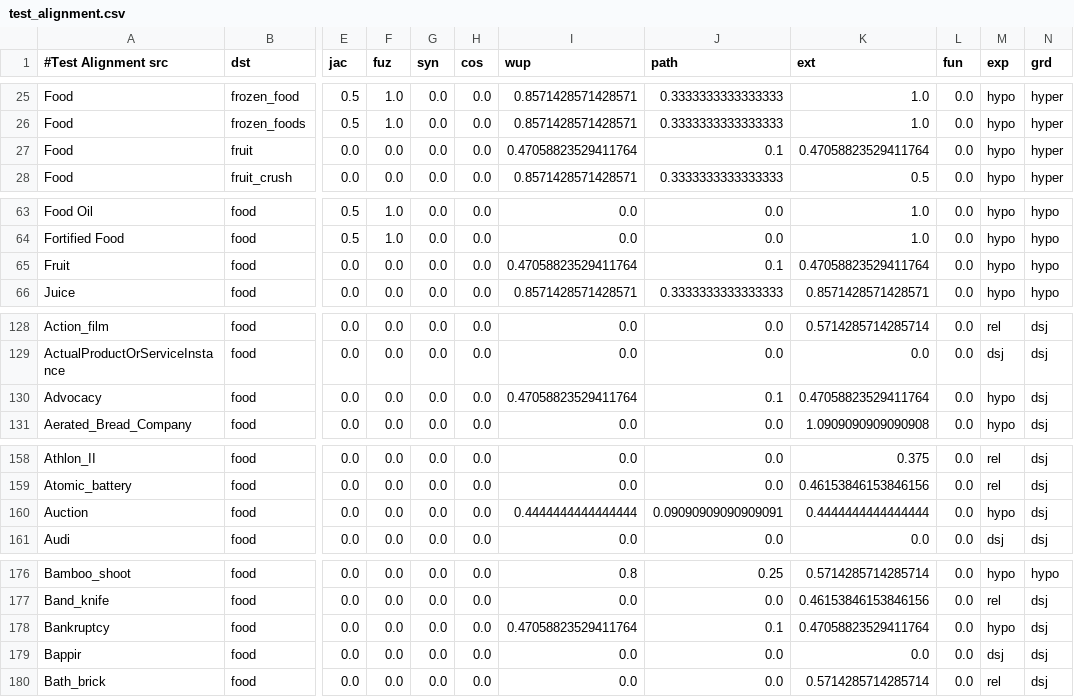
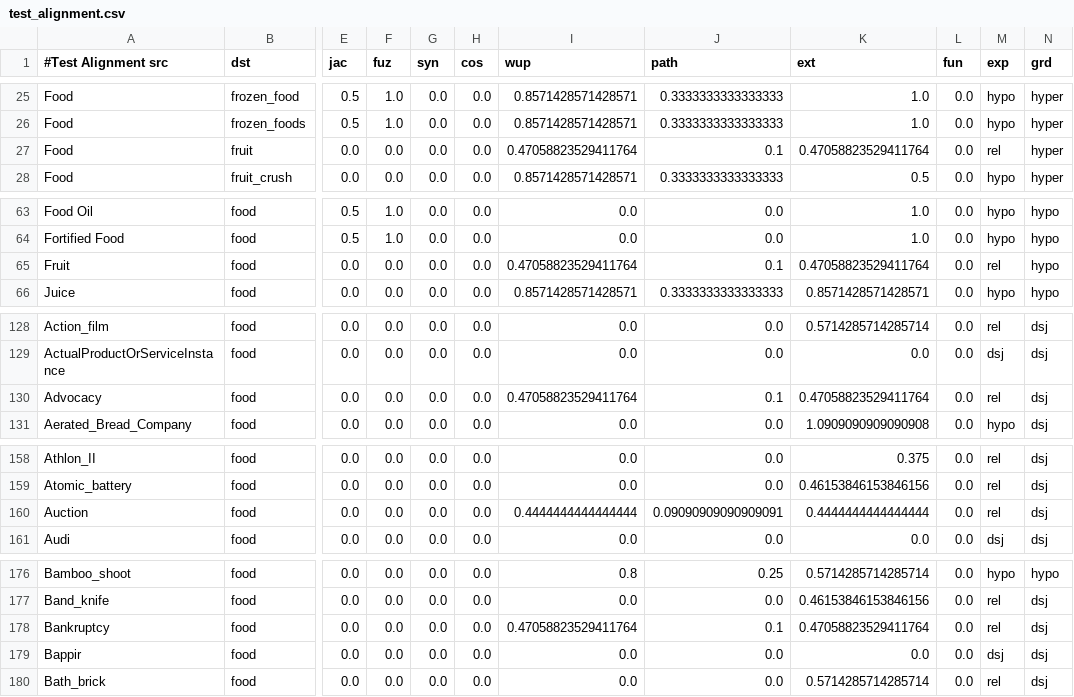
Before and after one commit to eureko/ThesisRepo, a CSV file: alignments/test_alignment.csv, drawn as a sheet; only a part is shown, gaps mark what is left out; the diff covers the shown part only; the diff names each change by its address in the sheet, - before the commit and + after, or states it on an @@ line.

```diff
--- a/alignments/test_alignment.csv
+++ b/alignments/test_alignment.csv
-M27 (exp): hypo
+M27 (exp): rel
-M65 (exp): hypo
+M65 (exp): rel
-M130 (exp): hypo
+M130 (exp): rel
-M160 (exp): hypo
+M160 (exp): rel
-M178 (exp): hypo
+M178 (exp): rel
```
Also changed, not shown: 27 edited cells elsewhere in this file, 4 other files.
